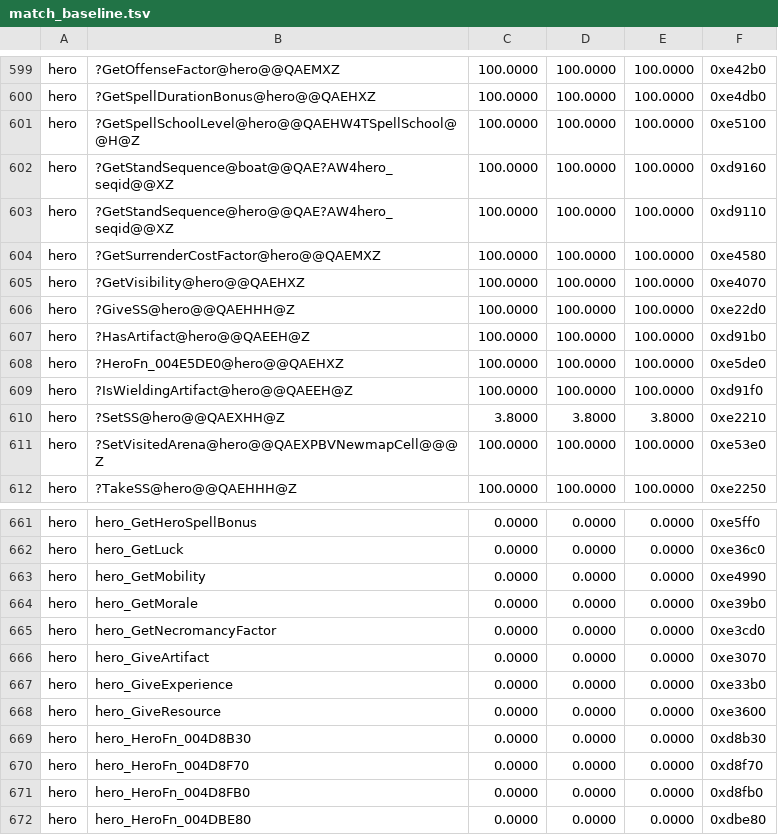
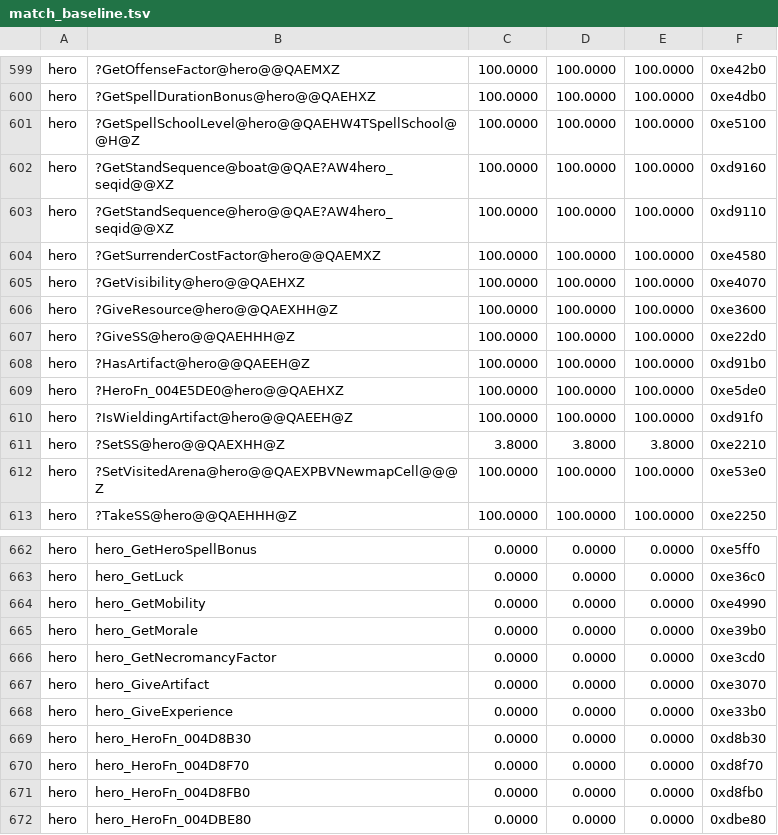
Before and after one commit to sushi-shi/homm3-decomp, a TSV file: config/match_baseline.tsv, drawn as a sheet; only a part is shown, gaps mark what is left out; removed rows and columns are numbered as before the commit, all else as after; the diff names each change by its address in the sheet, - before the commit and + after, or states it on an @@ line.

Commit message:
Match hero resource grants

```diff
--- a/config/match_baseline.tsv
+++ b/config/match_baseline.tsv
+row 606: hero | ?GiveResource@hero@@QAEXHH@Z | 100.0000 | 100.0000 | 100.0000 | 0xe3600
-row 668: hero | hero_GiveResource | 0.0000 | 0.0000 | 0.0000 | 0xe3600
```
Also changed, not shown: 4 other files.
